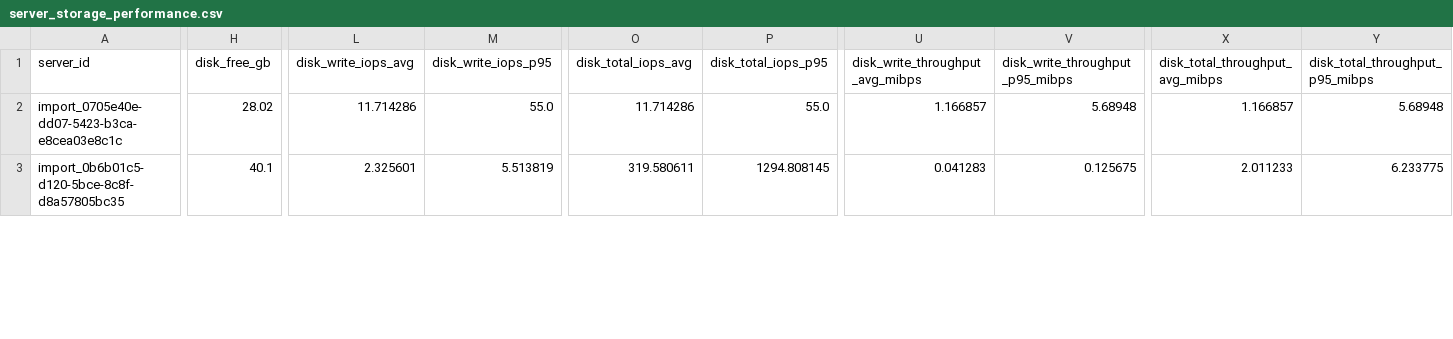
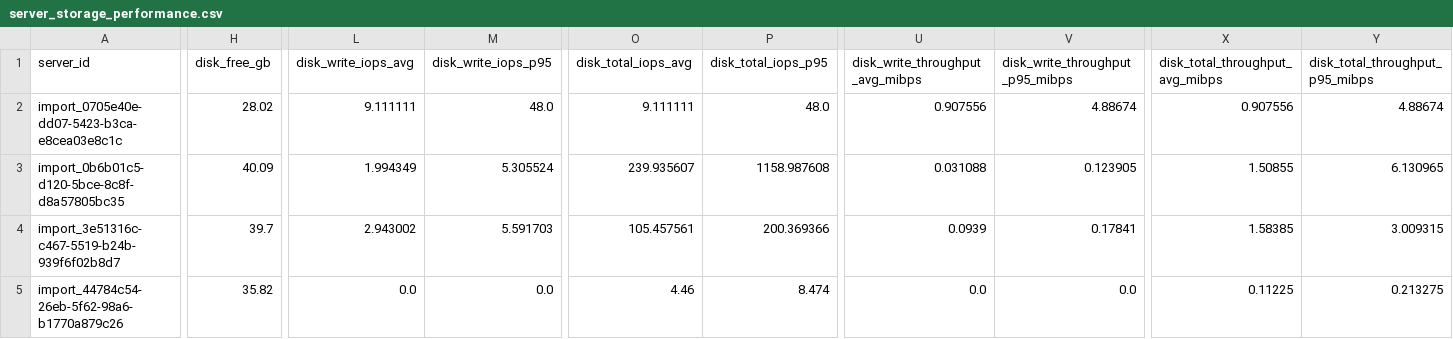
Before and after one commit to CloudCraftersOrg/fbctf-aws, a CSV file: inventory/discovery-tool-export/full_exports/server_storage_performance.csv, drawn as a sheet; only a part is shown, gaps mark what is left out; rows hold the shown columns only; the diff covers the shown part only; the diff names each change by its address in the sheet, - before the commit and + after, or states it on an @@ line.

```diff
--- a/inventory/discovery-tool-export/full_exports/server_storage_performance.csv
+++ b/inventory/discovery-tool-export/full_exports/server_storage_performance.csv
-L2 (disk_write_iops_avg): 11.714286
+L2 (disk_write_iops_avg): 9.111111
-M2 (disk_write_iops_p95): 55.0
+M2 (disk_write_iops_p95): 48.0
-O2 (disk_total_iops_avg): 11.714286
+O2 (disk_total_iops_avg): 9.111111
-P2 (disk_total_iops_p95): 55.0
+P2 (disk_total_iops_p95): 48.0
-U2 (disk_write_throughput_avg_mibps): 1.166857
+U2 (disk_write_throughput_avg_mibps): 0.907556
-V2 (disk_write_throughput_p95_mibps): 5.68948
+V2 (disk_write_throughput_p95_mibps): 4.88674
-X2 (disk_total_throughput_avg_mibps): 1.166857
+X2 (disk_total_throughput_avg_mibps): 0.907556
-Y2 (disk_total_throughput_p95_mibps): 5.68948
+Y2 (disk_total_throughput_p95_mibps): 4.88674
-H3 (disk_free_gb): 40.1
+H3 (disk_free_gb): 40.09
-L3 (disk_write_iops_avg): 2.325601
+L3 (disk_write_iops_avg): 1.994349
-M3 (disk_write_iops_p95): 5.513819
+M3 (disk_write_iops_p95): 5.305524
-O3 (disk_total_iops_avg): 319.580611
+O3 (disk_total_iops_avg): 239.935607
-P3 (disk_total_iops_p95): 1294.808145
+P3 (disk_total_iops_p95): 1158.987608
-U3 (disk_write_throughput_avg_mibps): 0.041283
+U3 (disk_write_throughput_avg_mibps): 0.031088
-V3 (disk_write_throughput_p95_mibps): 0.125675
+V3 (disk_write_throughput_p95_mibps): 0.123905
-X3 (disk_total_throughput_avg_mibps): 2.011233
+X3 (disk_total_throughput_avg_mibps): 1.50855
-Y3 (disk_total_throughput_p95_mibps): 6.233775
+Y3 (disk_total_throughput_p95_mibps): 6.130965
+row 4: import_3e51316c-c467-5519-b24b-939f6f02b8d7 | 39.7 | 2.943002 | 5.591703 | 105.457561 | 200.369366 | 0.0939 | 0.17841 | 1.58385 | 3.009315
+row 5: import_44784c54-26eb-5f62-98a6-b1770a879c26 | 35.82 | 0.0 | 0.0 | 4.46 | 8.474 | 0.0 | 0.0 | 0.11225 | 0.213275
```
Also changed, not shown: 1 added row and 80 edited cells elsewhere in this file, inventory/discovery-tool-export/full_exports/network_data_full.csv, inventory/discovery-tool-export/full_exports/network_interfaces.csv, 7 other files.
